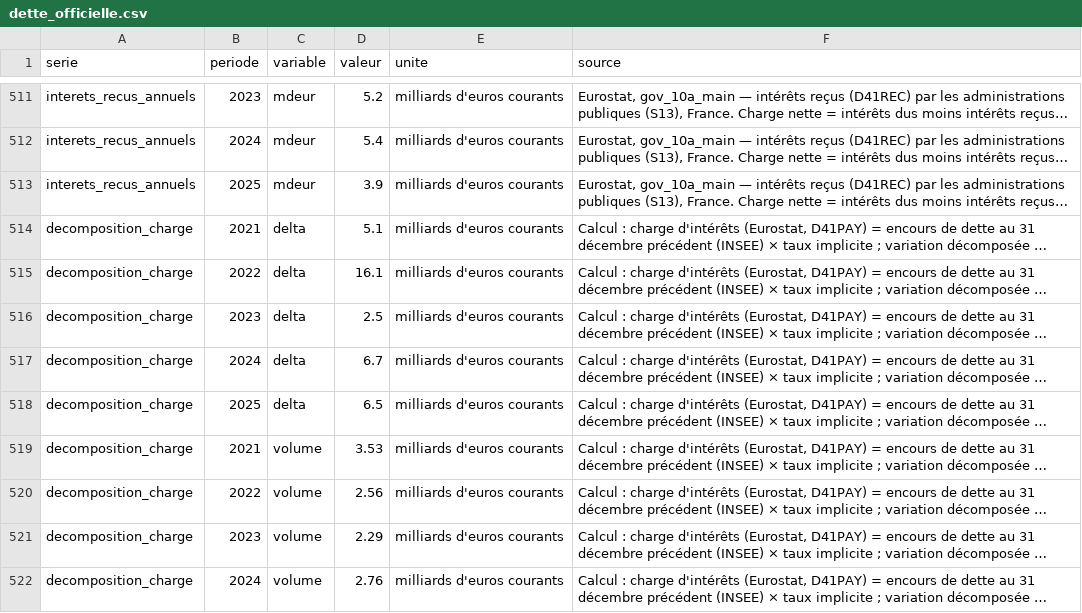
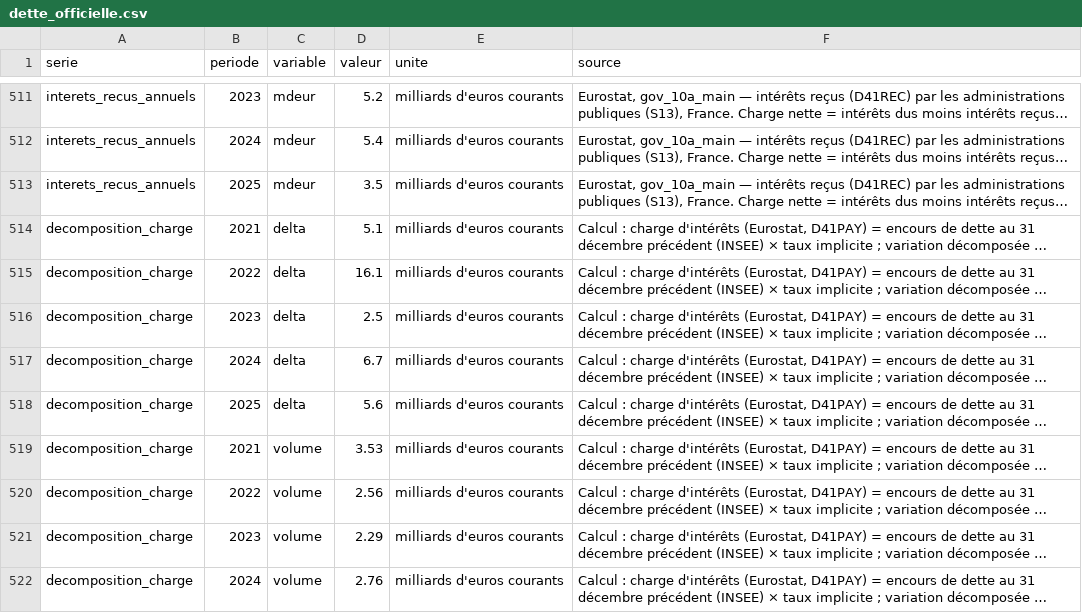
Before and after one commit to ProjectPulse-source/anthropie, a CSV file: static/dette_officielle.csv, drawn as a sheet; only a part is shown, gaps mark what is left out; long unchanged cells end in …; the diff covers the shown part only; the diff names each change by its address in the sheet, - before the commit and + after, or states it on an @@ line.

```diff
--- a/static/dette_officielle.csv
+++ b/static/dette_officielle.csv
-D513 (valeur): 3.9
+D513 (valeur): 3.5
-D518 (valeur): 6.5
+D518 (valeur): 5.6
```
Also changed, not shown: 5 edited cells elsewhere in this file, 43 other files.
